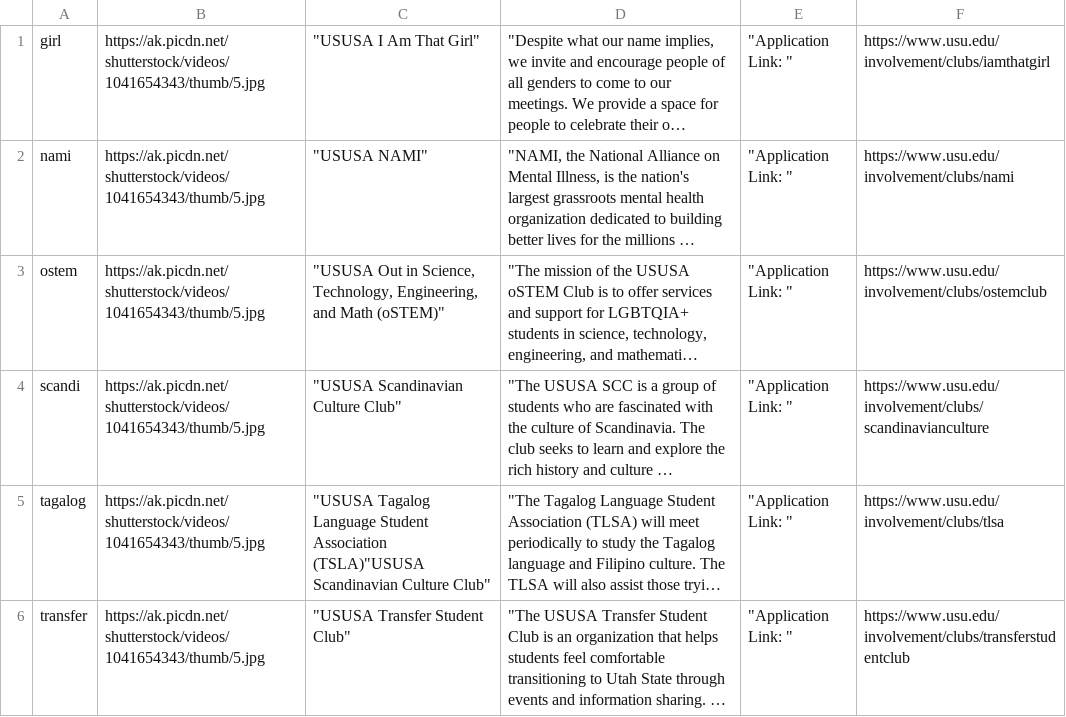
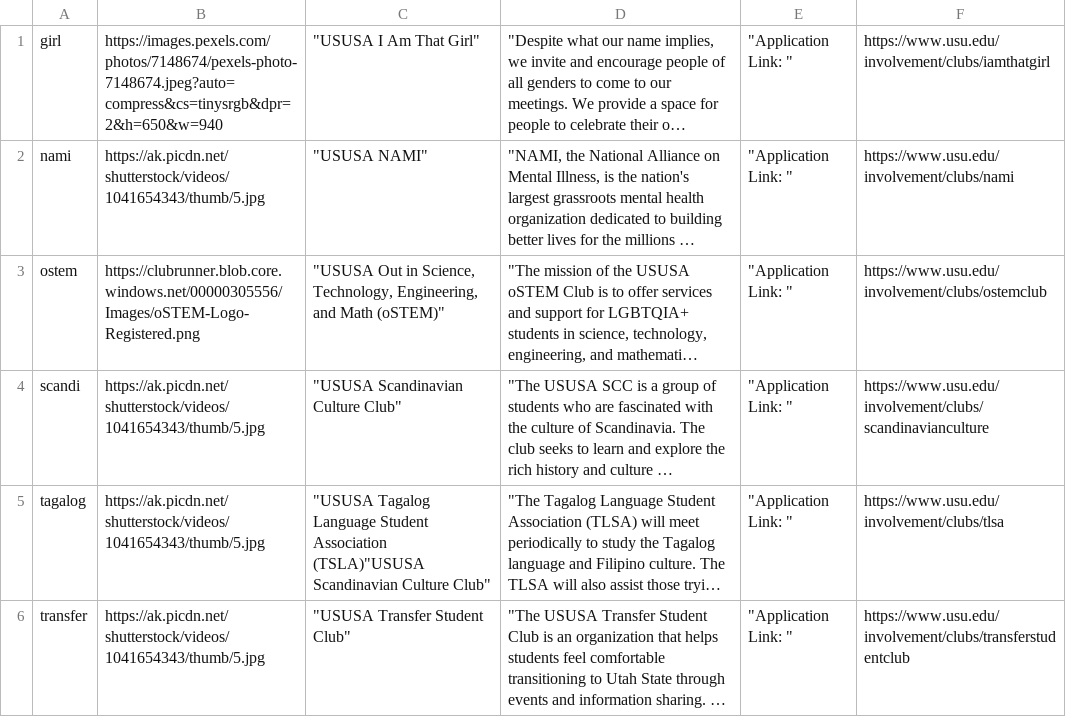
Before and after one commit to Apple-Seeds/BLUEQuiz, a CSV file: BlueQuiz/data/clubdata/dei/dei.csv, drawn as a sheet; long unchanged cells end in …; the diff names each change by its address in the sheet, - before the commit and + after, or states it on an @@ line.

```diff
--- a/BlueQuiz/data/clubdata/dei/dei.csv
+++ b/BlueQuiz/data/clubdata/dei/dei.csv
-B1: https://ak.picdn.net/shutterstock/videos/1041654343/thumb/5.jpg
+B1: https://images.pexels.com/photos/7148674/pexels-photo-7148674.jpeg?auto=compress&cs=tinysrgb&dpr=2&h=650&w=940
-B3: https://ak.picdn.net/shutterstock/videos/1041654343/thumb/5.jpg
+B3: https://clubrunner.blob.core.windows.net/00000305556/Images/oSTEM-Logo-Registered.png
```
Also changed, not shown: BlueQuiz/data/clubdata/academic/humanities.csv, BlueQuiz/data/clubdata/academic/medical.csv, 6 other files.
